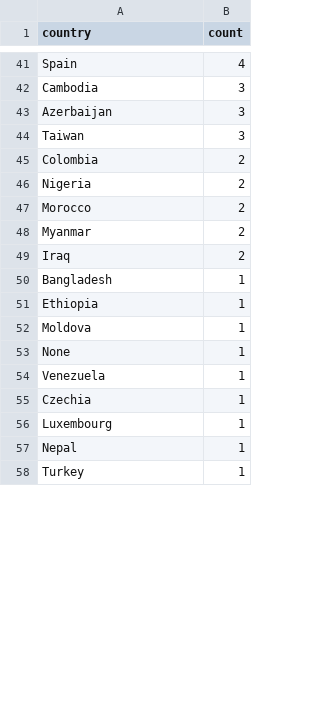
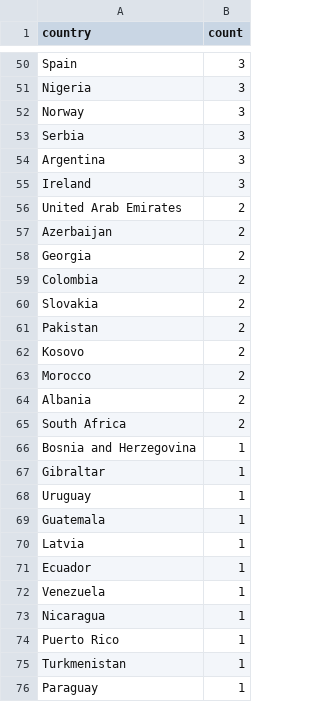
Before and after one commit to takishun/Security_practice_code, a CSV file: country.csv, drawn as a sheet; only a part is shown, gaps mark what is left out; removed rows and columns are numbered as before the commit, all else as after; the diff covers the shown part only; the diff names each change by its address in the sheet, - before the commit and + after, or states it on an @@ line.

```diff
--- a/country.csv
+++ b/country.csv
-B50 (count): 4
+B50 (count): 3
+row 51: Nigeria | 3
+row 52: Norway | 3
-A53 (country): Cambodia
+A53 (country): Serbia
+row 54: Argentina | 3
+row 55: Ireland | 3
+row 56: United Arab Emirates | 2
-B57 (count): 3
+B57 (count): 2
-row 44: Taiwan | 3
+row 58: Georgia | 2
-A60 (country): Nigeria
+A60 (country): Slovakia
+row 61: Pakistan | 2
+row 62: Kosovo | 2
-A64 (country): Myanmar
+A64 (country): Albania
-A65 (country): Iraq
+A65 (country): South Africa
-A66 (country): Bangladesh
+A66 (country): Bosnia and Herzegovina
+row 67: Gibraltar | 1
+row 68: Uruguay | 1
+row 69: Guatemala | 1
-A70 (country): Ethiopia
+A70 (country): Latvia
-A71 (country): Moldova
+A71 (country): Ecuador
-row 53: None | 1
-A73 (country): Czechia
+A73 (country): Nicaragua
-A74 (country): Luxembourg
+A74 (country): Puerto Rico
-row 57: Nepal | 1
-A75 (country): Turkey
+A75 (country): Turkmenistan
+row 76: Paraguay | 1
```
Also changed, not shown: 35 added rows, 26 removed rows and 19 edited cells elsewhere in this file, 24 other files.
